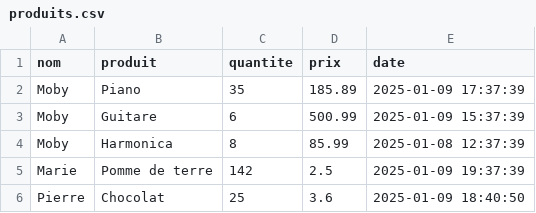
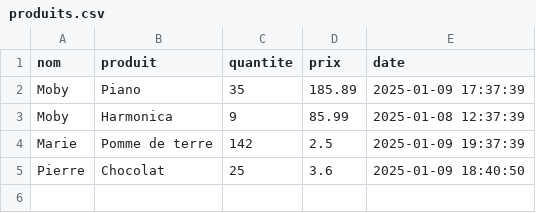
Before and after one commit to Dshellz/Ecommerce-Python-Algo, a CSV file: produits.csv, drawn as a sheet.

```diff
--- a/produits.csv
+++ b/produits.csv
@@ -2,4 +2,3 @@ nom,produit,quantite,prix,date
 Moby,Piano,35,185.89,2025-01-09 17:37:39
-Moby,Guitare,6,500.99,2025-01-09 15:37:39
-Moby,Harmonica,8,85.99,2025-01-08 12:37:39
+Moby,Harmonica,9,85.99,2025-01-08 12:37:39
 Marie,Pomme de terre,142,2.5,2025-01-09 19:37:39
```
Also changed, not shown: users.csv, 3 other files.
